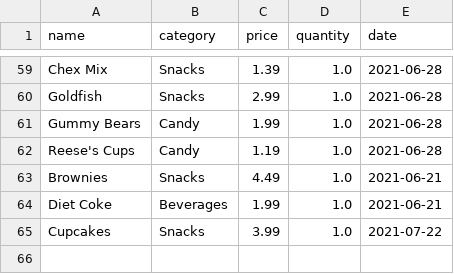
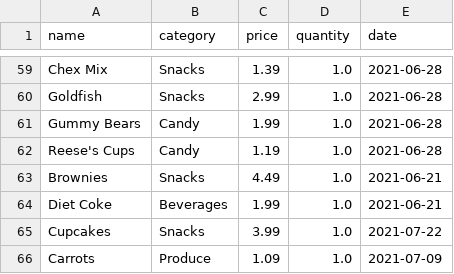
Before and after one commit to skristimorris/grocery-spending_skmorris, a CSV file: data/items.csv, drawn as a sheet; only a part is shown, gaps mark what is left out.

Commit message:
added item

```diff
--- a/data/items.csv
+++ b/data/items.csv
@@ -65 +65,2 @@ Diet Coke,Beverages,1.99,1.0,2021-06-21
 Cupcakes,Snacks,3.99,1.0,2021-07-22
+Carrots,Produce,1.09,1.0,2021-07-09
```
